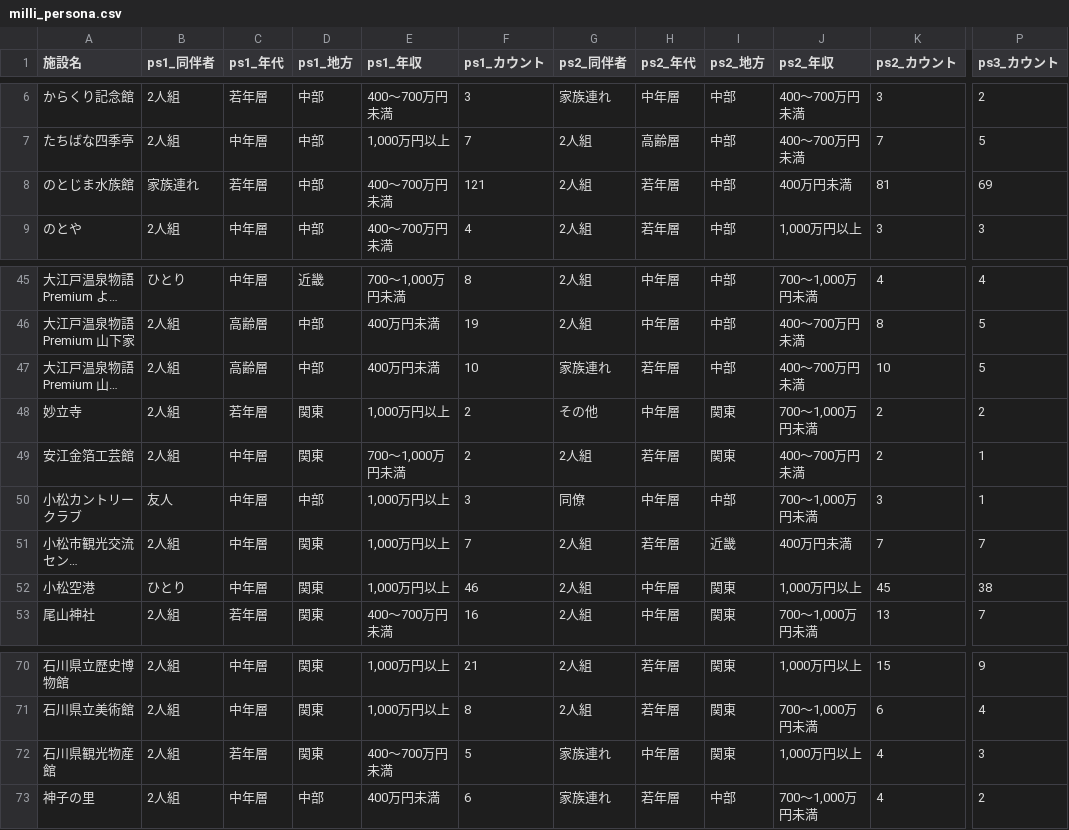
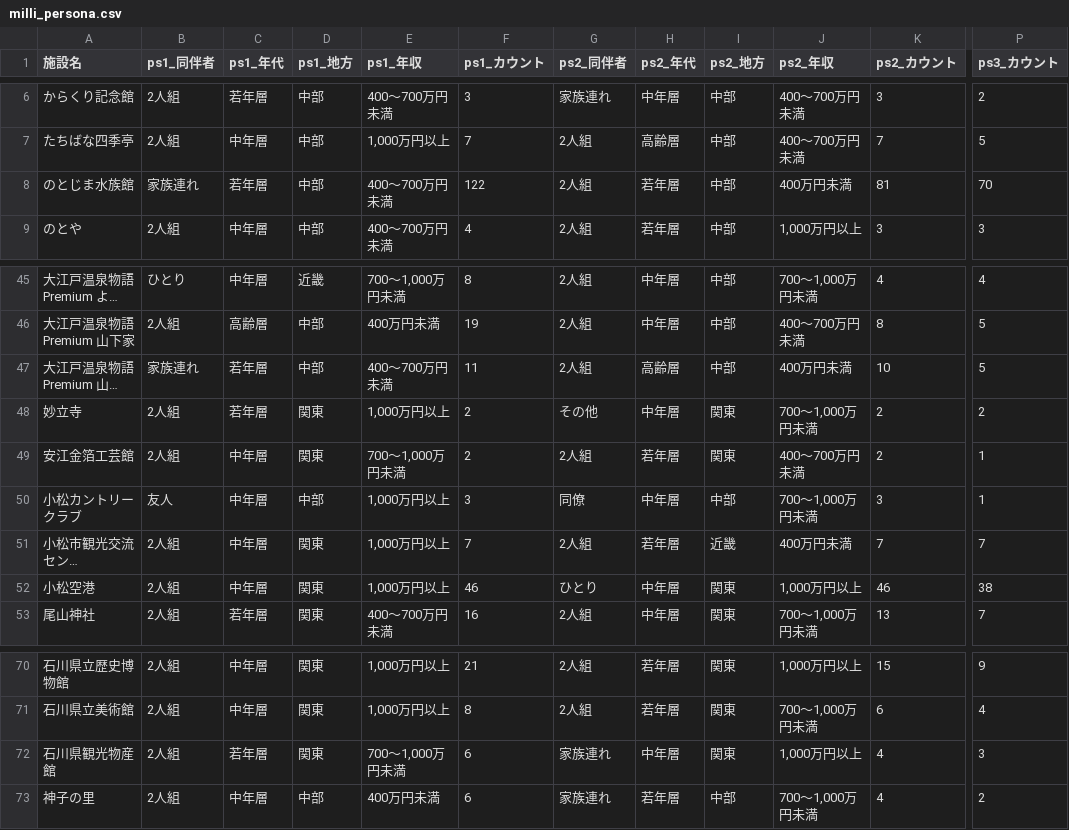
Before and after one commit to codefornoto/TIFO, a CSV file: ishikawa/milli_persona.csv, drawn as a sheet; only a part is shown, gaps mark what is left out; long unchanged cells end in …; the diff names each change by its address in the sheet, - before the commit and + after, or states it on an @@ line.

```diff
--- a/ishikawa/milli_persona.csv
+++ b/ishikawa/milli_persona.csv
-F8 (ps1_カウント): 121
+F8 (ps1_カウント): 122
-P8 (ps3_カウント): 69
+P8 (ps3_カウント): 70
-B47 (ps1_同伴者): 2人組
+B47 (ps1_同伴者): 家族連れ
-C47 (ps1_年代): 高齢層
+C47 (ps1_年代): 若年層
-E47 (ps1_年収): 400万円未満
+E47 (ps1_年収): 400～700万円未満
-F47 (ps1_カウント): 10
+F47 (ps1_カウント): 11
-G47 (ps2_同伴者): 家族連れ
+G47 (ps2_同伴者): 2人組
-H47 (ps2_年代): 若年層
+H47 (ps2_年代): 高齢層
-J47 (ps2_年収): 400～700万円未満
+J47 (ps2_年収): 400万円未満
-B52 (ps1_同伴者): ひとり
+B52 (ps1_同伴者): 2人組
-G52 (ps2_同伴者): 2人組
+G52 (ps2_同伴者): ひとり
-K52 (ps2_カウント): 45
+K52 (ps2_カウント): 46
-E72 (ps1_年収): 400～700万円未満
+E72 (ps1_年収): 700～1,000万円未満
-F72 (ps1_カウント): 5
+F72 (ps1_カウント): 6
```
Also changed, not shown: ishikawa/milli_score.csv.
